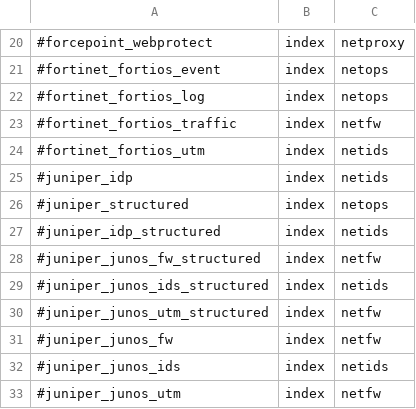
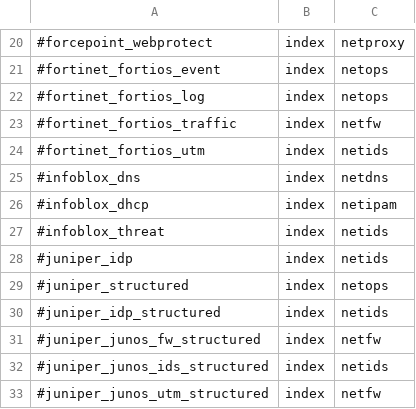
Before and after one commit to splunk/splunk-connect-for-syslog, a CSV file: package/etc/context_templates/splunk_index.csv, drawn as a sheet; only a part is shown, gaps mark what is left out; the shorter side is filled out with more unchanged rows.

```diff
--- a/package/etc/context_templates/splunk_index.csv
+++ b/package/etc/context_templates/splunk_index.csv
@@ -24,2 +24,5 @@
 #fortinet_fortios_utm,index,netids
+#infoblox_dns,index,netdns
+#infoblox_dhcp,index,netipam
+#infoblox_threat,index,netids
 #juniper_idp,index,netids
```
Also changed, not shown: package/etc/context_templates/vendor_product_by_source.csv, 8 other files.
